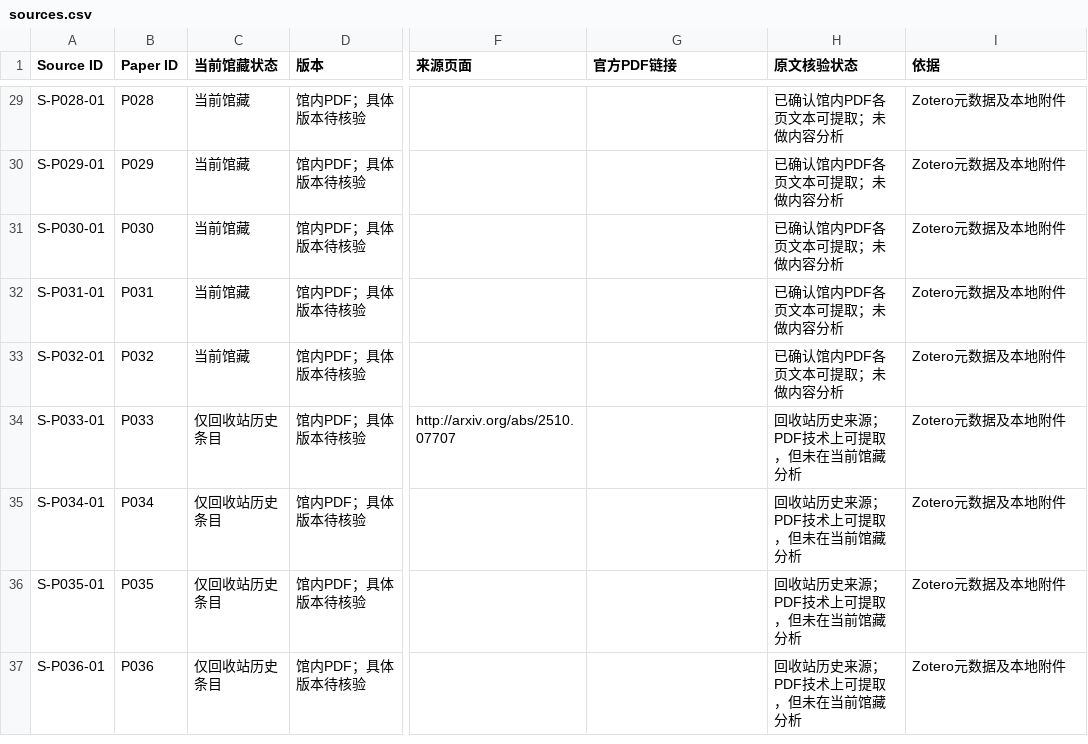
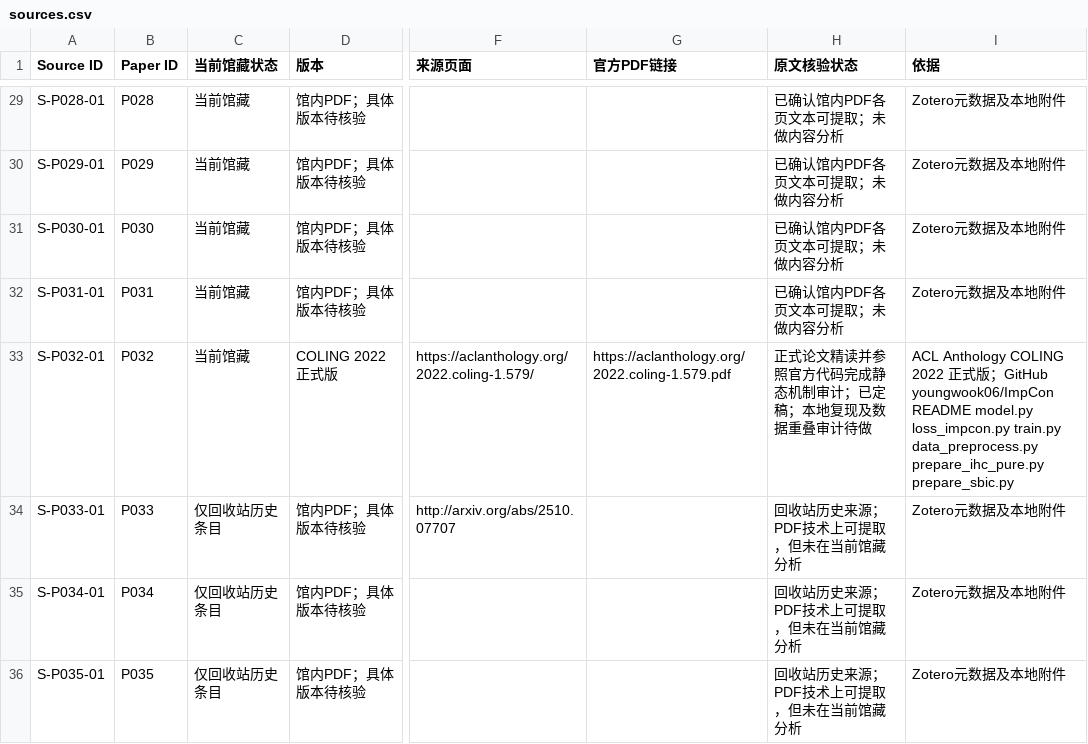
Before and after one commit to YuSun-WK/implicit-content-research, a CSV file: 01_literature/sources.csv, drawn as a sheet; only a part is shown, gaps mark what is left out; the shorter side is filled out with more unchanged rows; the diff names each change by its address in the sheet, - before the commit and + after, or states it on an @@ line.

Commit message:
docs: mark P032 finalized in 01_literature/sources.csv

```diff
--- a/01_literature/sources.csv
+++ b/01_literature/sources.csv
-D33 (版本): 馆内PDF；具体版本待核验
+D33 (版本): COLING 2022 正式版
-F33 (来源页面): (empty)
+F33 (来源页面): https://aclanthology.org/2022.coling-1.579/
-G33 (官方PDF链接): (empty)
+G33 (官方PDF链接): https://aclanthology.org/2022.coling-1.579.pdf
-H33 (原文核验状态): 已确认馆内PDF各页文本可提取；未做内容分析
+H33 (原文核验状态): 正式论文精读并参照官方代码完成静态机制审计；已定稿；本地复现及数据重叠审计待做
-I33 (依据): Zotero元数据及本地附件
+I33 (依据): ACL Anthology COLING 2022 正式版；GitHub youngwook06/ImpCon README model.py loss_impcon.py train.py data_preprocess.py prepare_ihc_pure.py prepare_sbic.py
```
